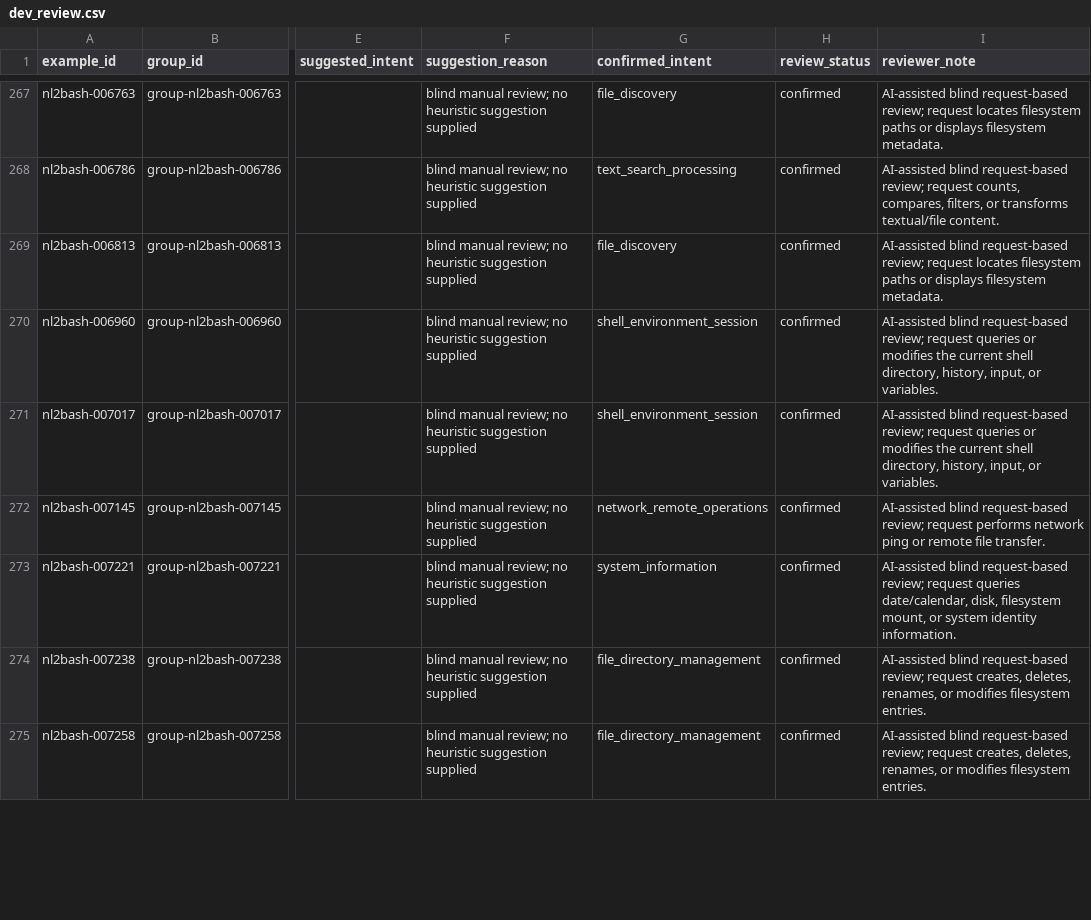
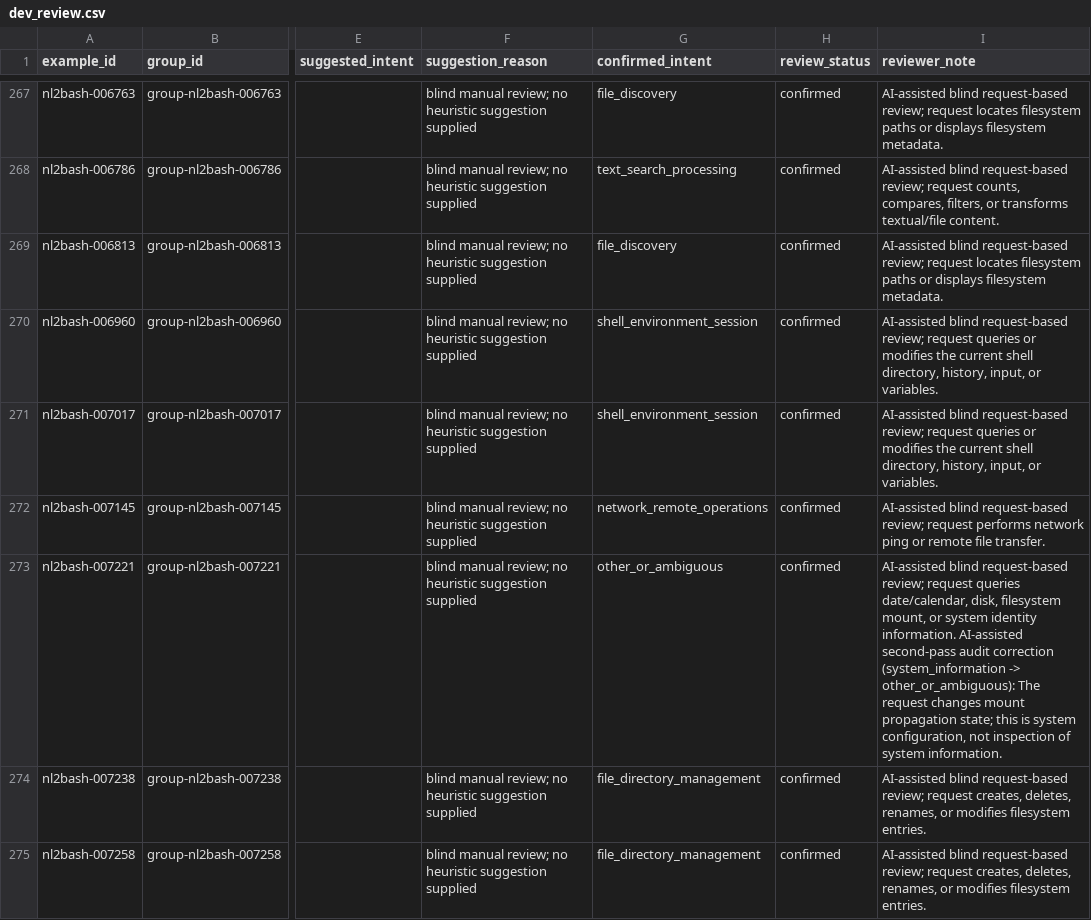
Before and after one commit to Dishant402955/NLP-project, a CSV file: data/annotations/dev_review.csv, drawn as a sheet; only a part is shown, gaps mark what is left out; the diff covers the shown part only; the diff names each change by its address in the sheet, - before the commit and + after, or states it on an @@ line.

Commit message:
Audit and refine provisional intent annotations

```diff
--- a/data/annotations/dev_review.csv
+++ b/data/annotations/dev_review.csv
-G273 (confirmed_intent): system_information
+G273 (confirmed_intent): other_or_ambiguous
-I273 (reviewer_note): …identity information.
+I273 (reviewer_note): …identity information. AI-assisted second-pass audit correction (system_information -> other_or_ambiguous): The request changes mount propagation state; this is system configuration, not inspection of system information.
```
Also changed, not shown: 38 edited cells elsewhere in this file, data/annotations/intent_pilot.csv, 13 other files.
